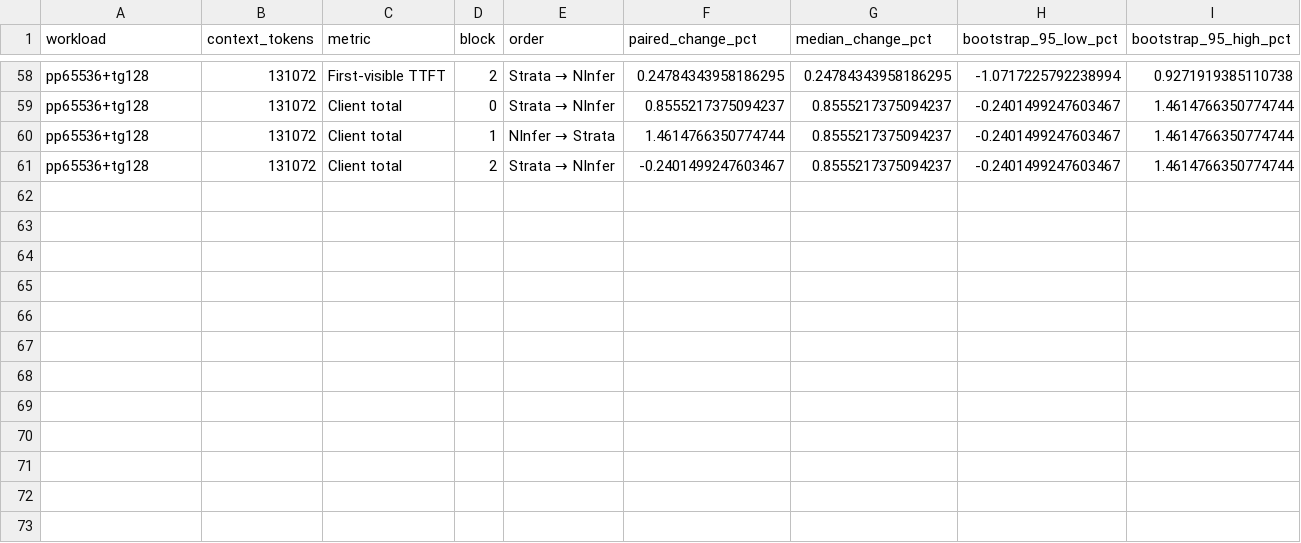
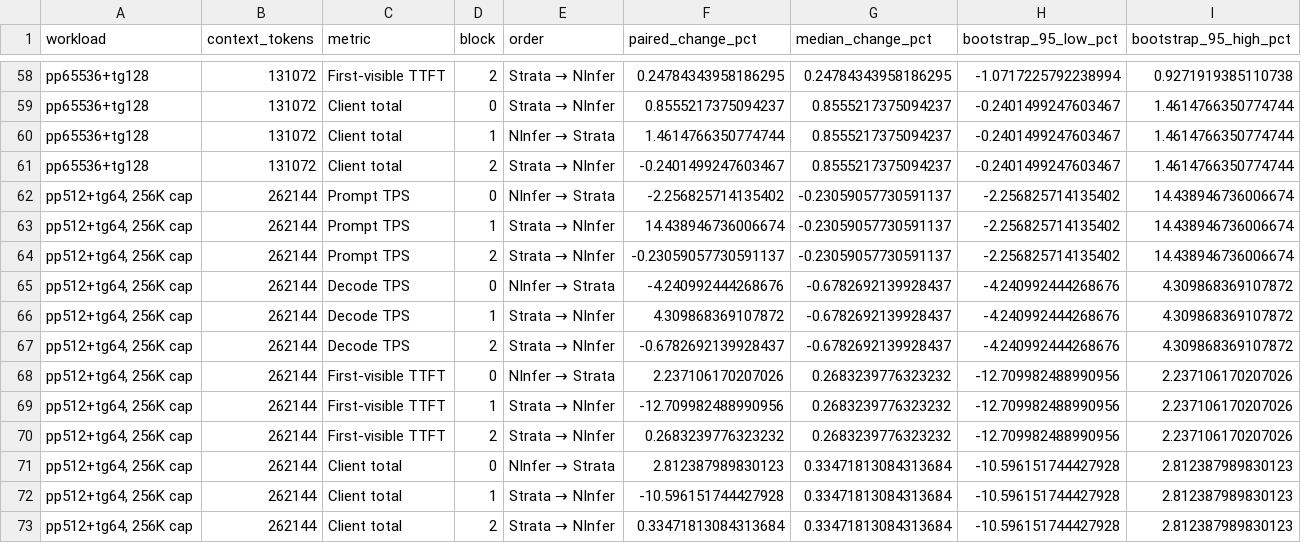
Before and after one commit to calvinvette/strata-ninfer-jetson-orin, a CSV file: bench/results/2026-10-29-e6-q2-state-repeatability-length-screen/no-trace-api-effects-chart/paired-effects.csv, drawn as a sheet; only a part is shown, gaps mark what is left out.

Commit message:
Screen API performance at 256K capacity

```diff
--- a/bench/results/2026-10-29-e6-q2-state-repeatability-length-screen/no-trace-api-effects-chart/paired-effects.csv
+++ b/bench/results/2026-10-29-e6-q2-state-repeatability-length-screen/no-trace-api-effects-chart/paired-effects.csv
@@ -61 +61,13 @@ pp65536+tg128,131072,Client total,1,NInfer → Strata,1.4614766350774744,0.85552
 pp65536+tg128,131072,Client total,2,Strata → NInfer,-0.2401499247603467,0.8555217375094237,-0.2401499247603467,1.4614766350774744
+"pp512+tg64, 256K cap",262144,Prompt TPS,0,NInfer → Strata,-2.256825714135402,-0.23059057730591137,-2.256825714135402,14.438946736006674
+"pp512+tg64, 256K cap",262144,Prompt TPS,1,Strata → NInfer,14.438946736006674,-0.23059057730591137,-2.256825714135402,14.438946736006674
+"pp512+tg64, 256K cap",262144,Prompt TPS,2,Strata → NInfer,-0.23059057730591137,-0.23059057730591137,-2.256825714135402,14.438946736006674
+"pp512+tg64, 256K cap",262144,Decode TPS,0,NInfer → Strata,-4.240992444268676,-0.6782692139928437,-4.240992444268676,4.309868369107872
+"pp512+tg64, 256K cap",262144,Decode TPS,1,Strata → NInfer,4.309868369107872,-0.6782692139928437,-4.240992444268676,4.309868369107872
+"pp512+tg64, 256K cap",262144,Decode TPS,2,Strata → NInfer,-0.6782692139928437,-0.6782692139928437,-4.240992444268676,4.309868369107872
+"pp512+tg64, 256K cap",262144,First-visible TTFT,0,NInfer → Strata,2.237106170207026,0.2683239776323232,-12.709982488990956,2.237106170207026
+"pp512+tg64, 256K cap",262144,First-visible TTFT,1,Strata → NInfer,-12.709982488990956,0.2683239776323232,-12.709982488990956,2.237106170207026
+"pp512+tg64, 256K cap",262144,First-visible TTFT,2,Strata → NInfer,0.2683239776323232,0.2683239776323232,-12.709982488990956,2.237106170207026
+"pp512+tg64, 256K cap",262144,Client total,0,NInfer → Strata,2.812387989830123,0.33471813084313684,-10.596151744427928,2.812387989830123
+"pp512+tg64, 256K cap",262144,Client total,1,Strata → NInfer,-10.596151744427928,0.33471813084313684,-10.596151744427928,2.812387989830123
+"pp512+tg64, 256K cap",262144,Client total,2,Strata → NInfer,0.33471813084313684,0.33471813084313684,-10.596151744427928,2.812387989830123
```
Also changed, not shown: 8 other files.
